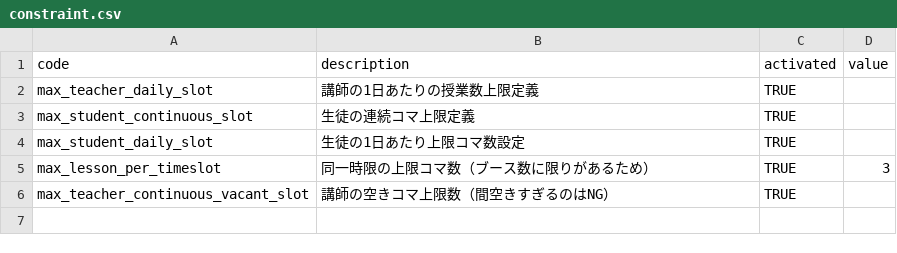
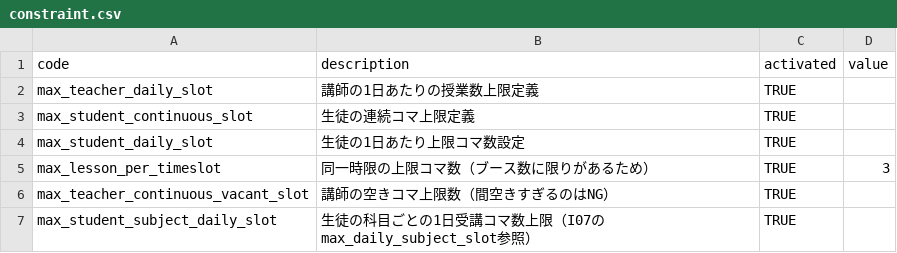
Before and after one commit to noritaketakamichi/manabie_auto_allocation_test, a CSV file: sample_sheet/constraint.csv, drawn as a sheet.

```diff
--- a/sample_sheet/constraint.csv
+++ b/sample_sheet/constraint.csv
@@ -6 +6,2 @@ max_lesson_per_timeslot,同一時限の上限コマ数（ブース数に限り
 max_teacher_continuous_vacant_slot,講師の空きコマ上限数（間空きすぎるのはNG）,TRUE,
+max_student_subject_daily_slot,生徒の科目ごとの1日受講コマ数上限（I07のmax_daily_subject_slot参照）,TRUE,
```
Also changed, not shown: sample_sheet/I07_student_subject.csv, 3 other files.
